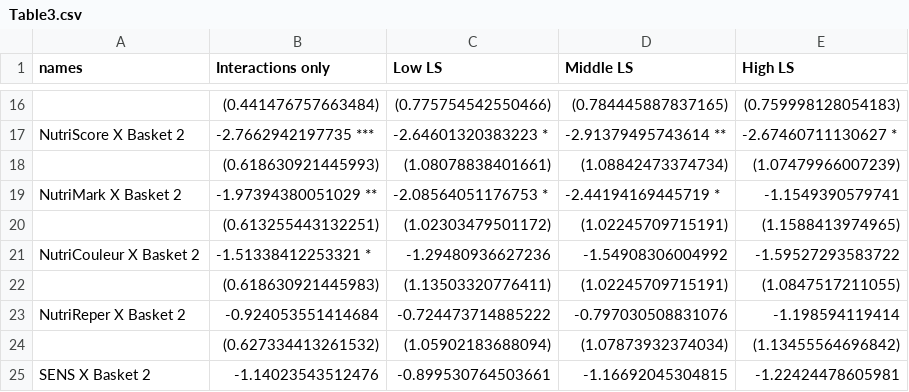
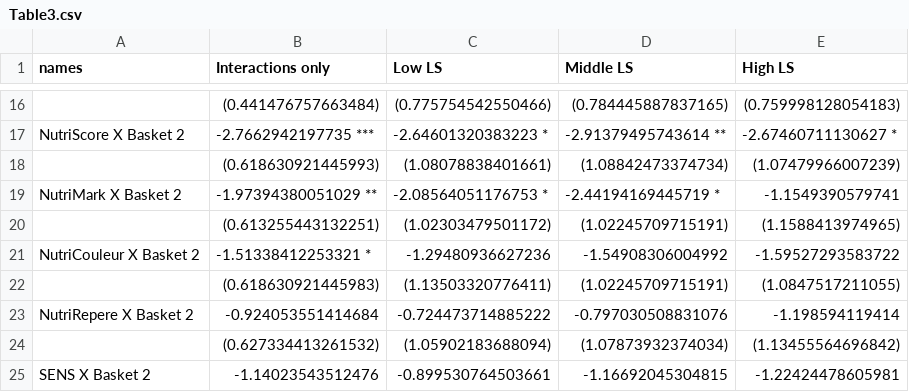
Before and after one commit to paolocrosetto/Crosetto-et-al-ERAE-2019-data-and-analysis, a CSV file: Tables/Table3.csv, drawn as a sheet; only a part is shown, gaps mark what is left out.

```diff
--- a/Tables/Table3.csv
+++ b/Tables/Table3.csv
@@ -22,3 +22,3 @@ NutriCouleur X Basket 2,-1.51338412253321 *,-1.29480936627236,-1.54908306004992,
 ,(0.618630921445983),(1.13503320776411),(1.02245709715191),(1.0847517211055)
-NutriReper X Basket 2,-0.924053551414684,-0.724473714885222,-0.797030508831076,-1.198594119414
+NutriRepere X Basket 2,-0.924053551414684,-0.724473714885222,-0.797030508831076,-1.198594119414
 ,(0.627334413261532),(1.05902183688094),(1.07873932374034),(1.13455564696842)
```
Also changed, not shown: Tables/TableA9.csv, Tables/TableA9_tests.csv, 4 other files.
